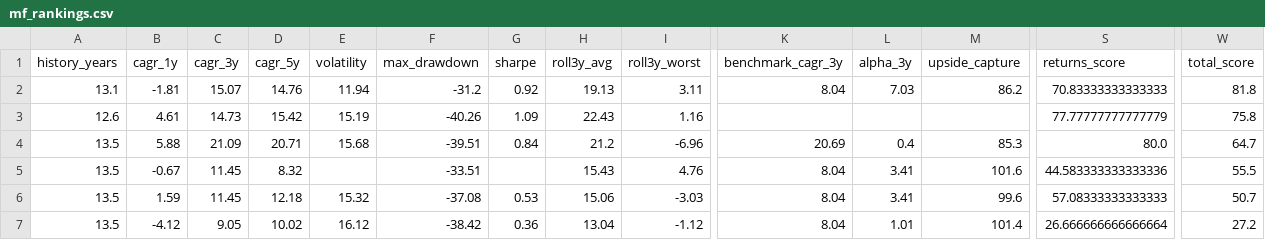
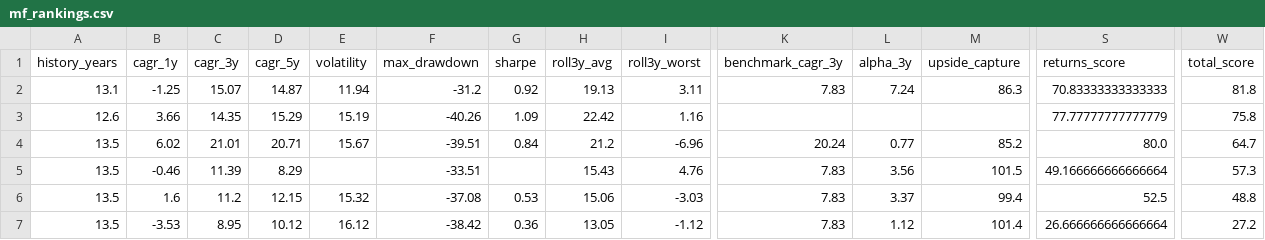
Before and after one commit to gopalbharti17/india-market-analysis, a CSV file: mf_rankings.csv, drawn as a sheet; only a part is shown, gaps mark what is left out; the diff names each change by its address in the sheet, - before the commit and + after, or states it on an @@ line.

```diff
--- a/mf_rankings.csv
+++ b/mf_rankings.csv
-B2 (cagr_1y): -1.81
+B2 (cagr_1y): -1.25
-D2 (cagr_5y): 14.76
+D2 (cagr_5y): 14.87
-K2 (benchmark_cagr_3y): 8.04
+K2 (benchmark_cagr_3y): 7.83
-L2 (alpha_3y): 7.03
+L2 (alpha_3y): 7.24
-M2 (upside_capture): 86.2
+M2 (upside_capture): 86.3
-B3 (cagr_1y): 4.61
+B3 (cagr_1y): 3.66
-C3 (cagr_3y): 14.73
+C3 (cagr_3y): 14.35
-D3 (cagr_5y): 15.42
+D3 (cagr_5y): 15.29
-H3 (roll3y_avg): 22.43
+H3 (roll3y_avg): 22.42
-B4 (cagr_1y): 5.88
+B4 (cagr_1y): 6.02
-C4 (cagr_3y): 21.09
+C4 (cagr_3y): 21.01
-E4 (volatility): 15.68
+E4 (volatility): 15.67
-K4 (benchmark_cagr_3y): 20.69
+K4 (benchmark_cagr_3y): 20.24
-L4 (alpha_3y): 0.4
+L4 (alpha_3y): 0.77
-M4 (upside_capture): 85.3
+M4 (upside_capture): 85.2
-B5 (cagr_1y): -0.67
+B5 (cagr_1y): -0.46
-C5 (cagr_3y): 11.45
+C5 (cagr_3y): 11.39
-D5 (cagr_5y): 8.32
+D5 (cagr_5y): 8.29
-K5:K7 (benchmark_cagr_3y): 8.04
+K5:K7 (benchmark_cagr_3y): 7.83
-L5 (alpha_3y): 3.41
+L5 (alpha_3y): 3.56
-M5 (upside_capture): 101.6
+M5 (upside_capture): 101.5
-S5 (returns_score): 44.583333333333336
+S5 (returns_score): 49.166666666666664
-W5 (total_score): 55.5
+W5 (total_score): 57.3
-B6 (cagr_1y): 1.59
+B6 (cagr_1y): 1.6
-C6 (cagr_3y): 11.45
+C6 (cagr_3y): 11.2
-D6 (cagr_5y): 12.18
+D6 (cagr_5y): 12.15
-L6 (alpha_3y): 3.41
+L6 (alpha_3y): 3.37
-M6 (upside_capture): 99.6
+M6 (upside_capture): 99.4
-S6 (returns_score): 57.08333333333333
+S6 (returns_score): 52.5
-W6 (total_score): 50.7
+W6 (total_score): 48.8
-B7 (cagr_1y): -4.12
+B7 (cagr_1y): -3.53
-C7 (cagr_3y): 9.05
+C7 (cagr_3y): 8.95
-D7 (cagr_5y): 10.02
+D7 (cagr_5y): 10.12
-H7 (roll3y_avg): 13.04
+H7 (roll3y_avg): 13.05
-L7 (alpha_3y): 1.01
+L7 (alpha_3y): 1.12
```
Also changed, not shown: stock_rankings.csv, 3 other files.
